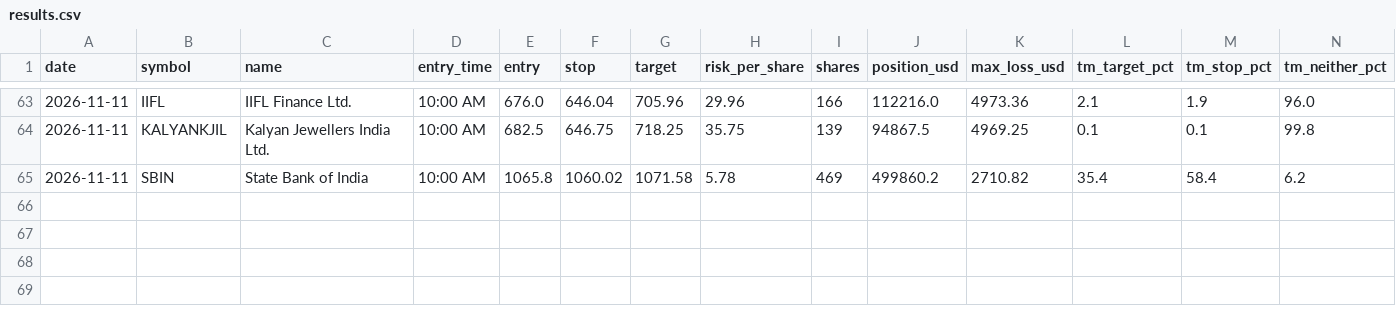
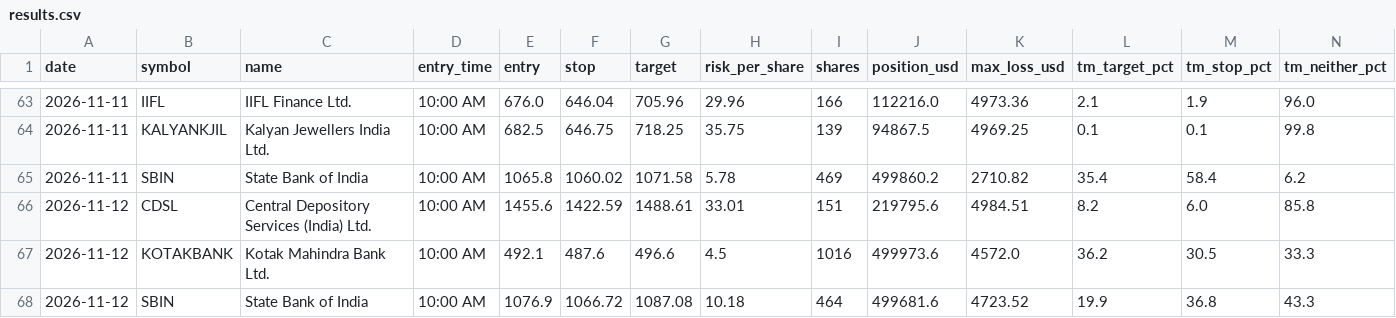
Before and after one commit to Adit0396/AlgoTrading, a CSV file: forward-test-data-india/results.csv, drawn as a sheet; only a part is shown, gaps mark what is left out; rows hold the shown columns only; the diff names each change by its address in the sheet, - before the commit and + after, or states it on an @@ line.

```diff
--- a/forward-test-data-india/results.csv
+++ b/forward-test-data-india/results.csv
+row 66: 2026-11-12 | CDSL | Central Depository Services (India) Ltd. | 10:00 AM | 1455.6 | 1422.59 | 1488.61 | 33.01 | 151 | 219795.6 | 4984.51 | 8.2 | 6.0 | 85.8
+row 67: 2026-11-12 | KOTAKBANK | Kotak Mahindra Bank Ltd. | 10:00 AM | 492.1 | 487.6 | 496.6 | 4.5 | 1016 | 499973.6 | 4572.0 | 36.2 | 30.5 | 33.3
+row 68: 2026-11-12 | SBIN | State Bank of India | 10:00 AM | 1076.9 | 1066.72 | 1087.08 | 10.18 | 464 | 499681.6 | 4723.52 | 19.9 | 36.8 | 43.3
```
Also changed, not shown: forward-test-data-india/daily.csv, 5 other files.
